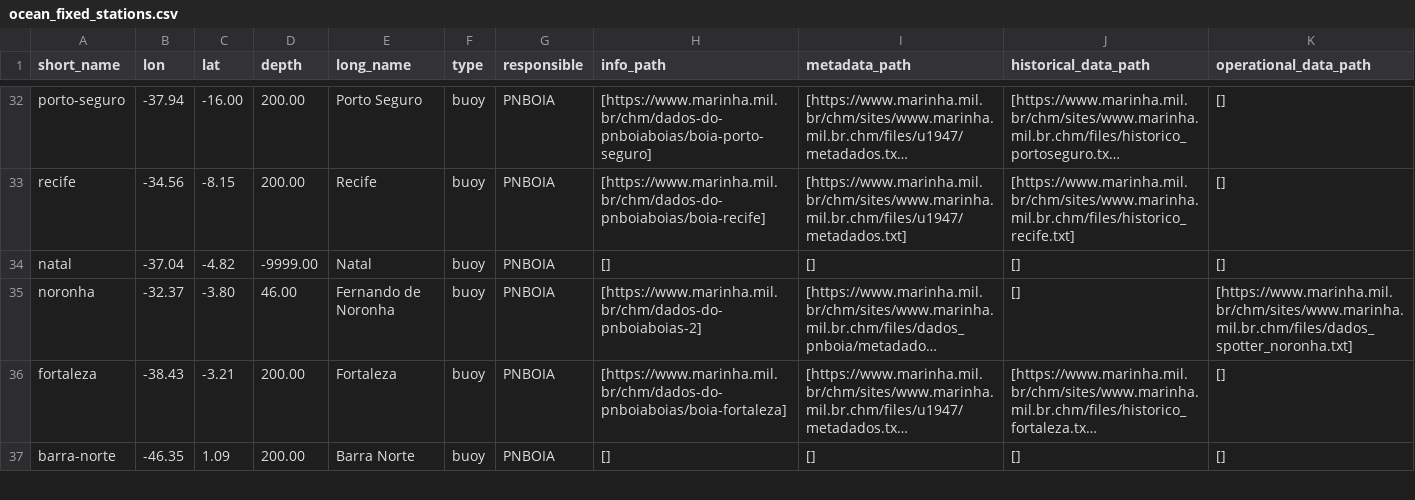
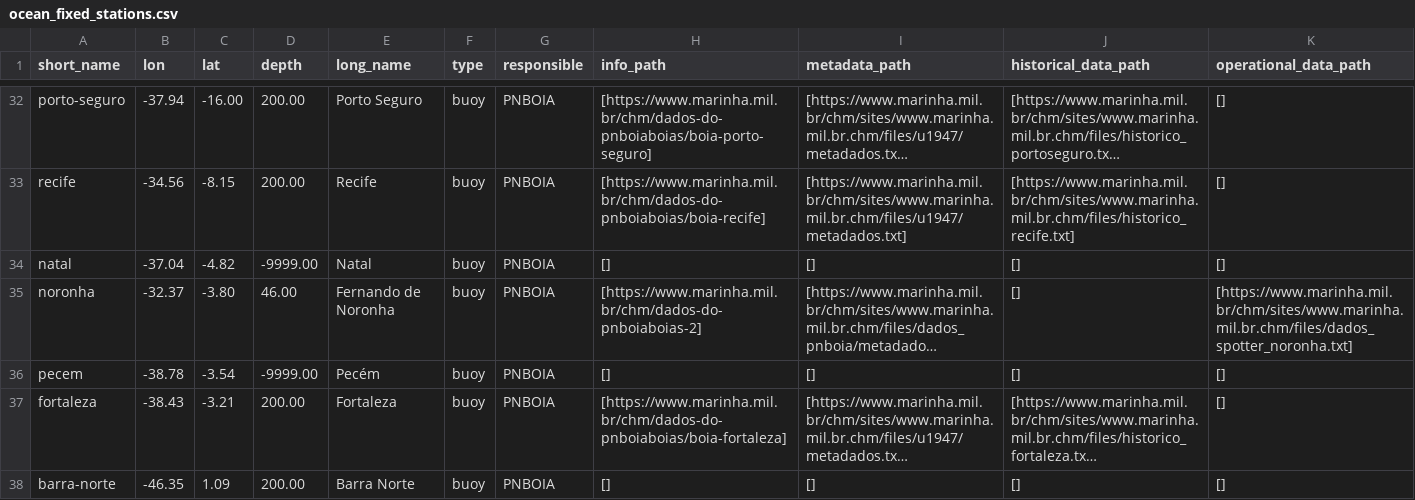
Before and after one commit to douglasnehme/data-misc, a CSV file: ocean_fixed_stations.csv, drawn as a sheet; only a part is shown, gaps mark what is left out; long unchanged cells end in …; the diff names each change by its address in the sheet, - before the commit and + after, or states it on an @@ line.

Commit message:
Add Pecém/PNBOIA buoy

```diff
--- a/ocean_fixed_stations.csv
+++ b/ocean_fixed_stations.csv
+row 36: pecem | -38.78 | -3.54 | -9999.00 | Pecém | buoy | PNBOIA | [] | [] | [] | []
```
